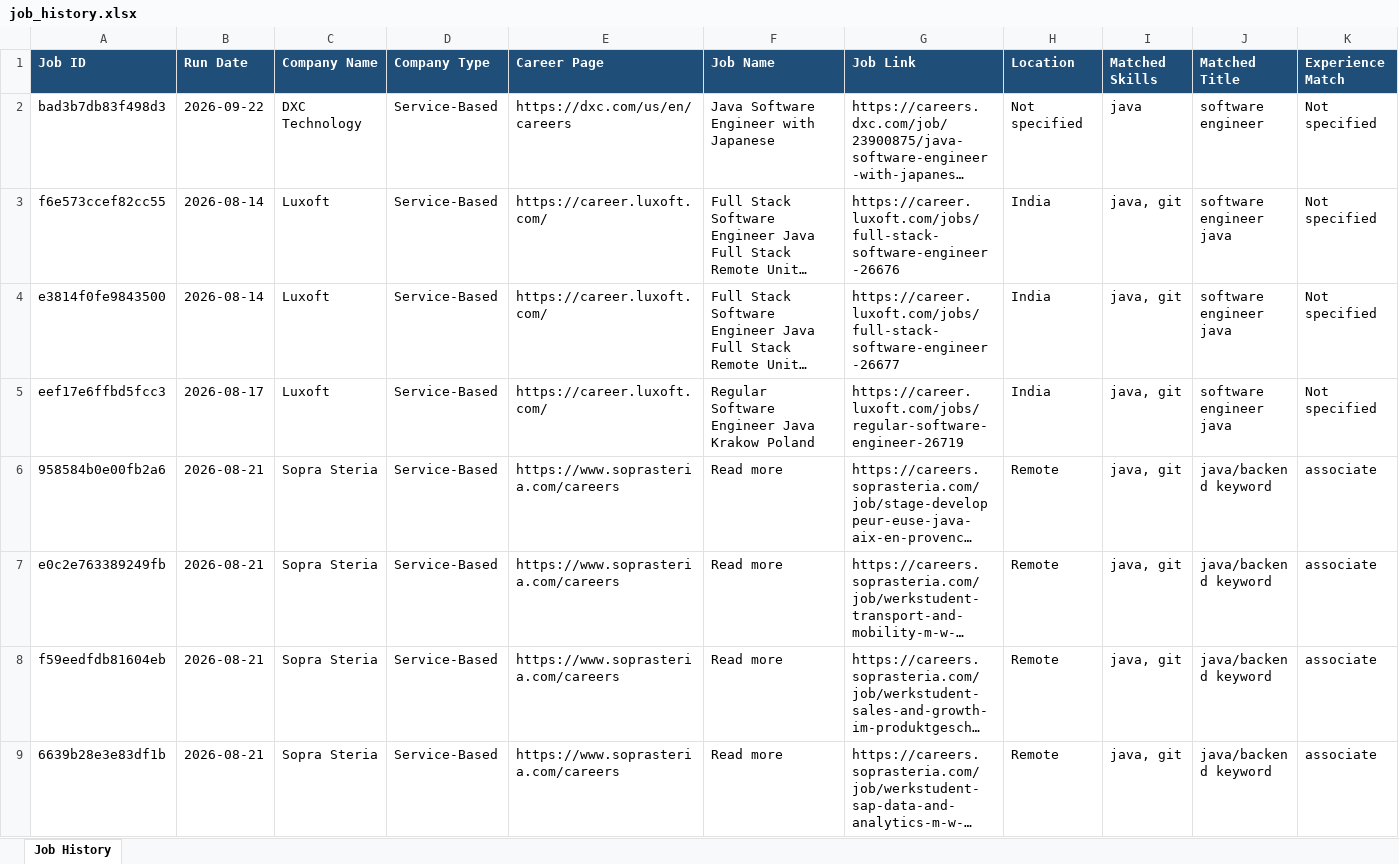
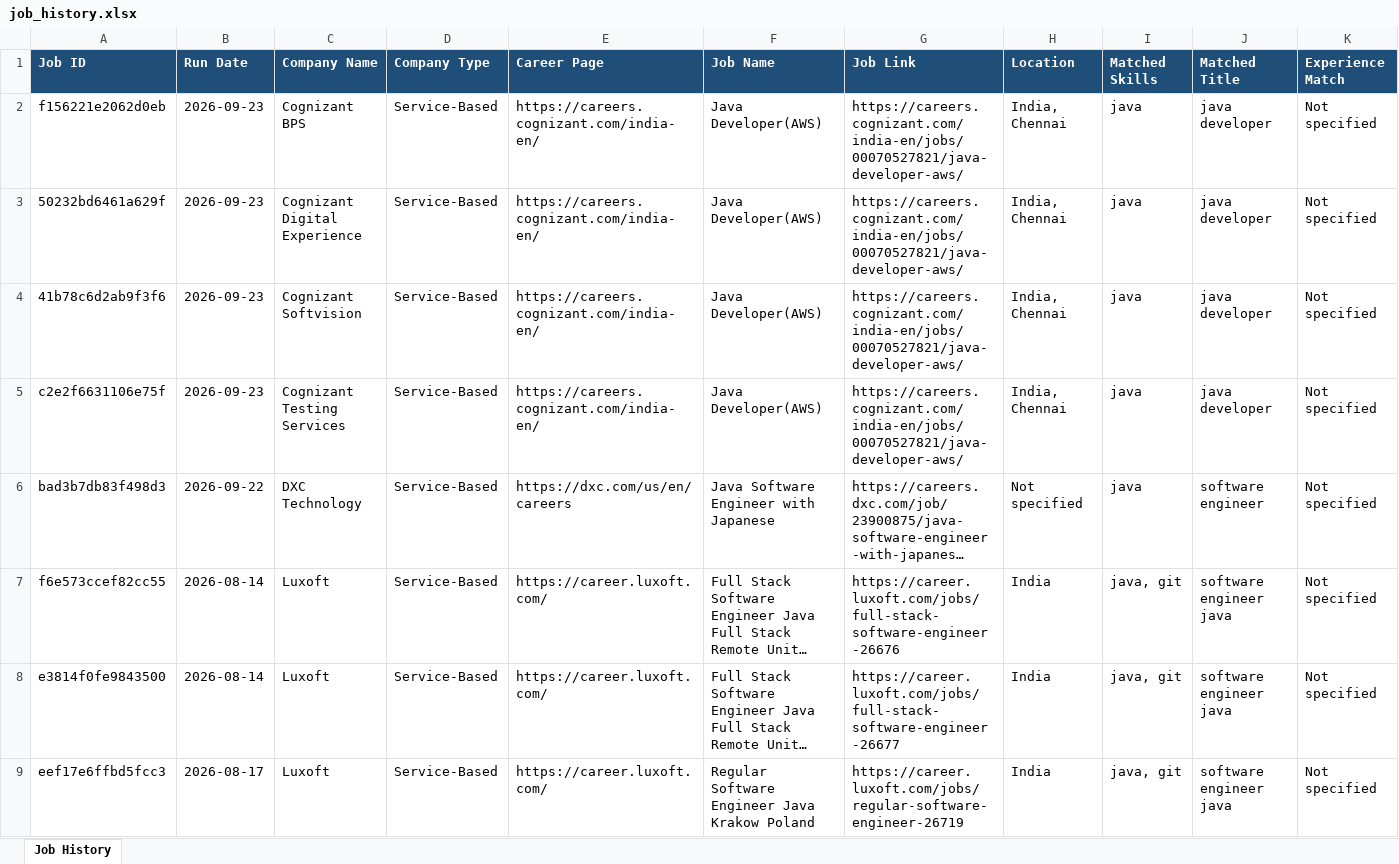
Before and after one commit to niranjanranju11/jobfinder, an Excel workbook: outputs/job_history.xlsx, sheet Job History, drawn as a sheet; only a part is shown; the shorter side is filled out with more unchanged rows; long unchanged cells end in …; values as stored, in another font and other column widths than the file's, no borders; rows hold the shown columns only; the diff names each change by its address in the sheet, - before the commit and + after, or states it on an @@ line.

```diff
--- a/outputs/job_history.xlsx (sheet Job History)
+++ b/outputs/job_history.xlsx (sheet Job History)
+row 2: f156221e2062d0eb | 2026-09-23 | Cognizant BPS | Service-Based | https://careers.cognizant.com/india-en/ | Java Developer(AWS) | https://careers.cognizant.com/india-en/jobs/00070527821/java-developer-aws/ | India, Chennai | java | java developer | Not specified
+row 3: 50232bd6461a629f | 2026-09-23 | Cognizant Digital Experience | Service-Based | https://careers.cognizant.com/india-en/ | Java Developer(AWS) | https://careers.cognizant.com/india-en/jobs/00070527821/java-developer-aws/ | India, Chennai | java | java developer | Not specified
+row 4: 41b78c6d2ab9f3f6 | 2026-09-23 | Cognizant Softvision | Service-Based | https://careers.cognizant.com/india-en/ | Java Developer(AWS) | https://careers.cognizant.com/india-en/jobs/00070527821/java-developer-aws/ | India, Chennai | java | java developer | Not specified
+row 5: c2e2f6631106e75f | 2026-09-23 | Cognizant Testing Services | Service-Based | https://careers.cognizant.com/india-en/ | Java Developer(AWS) | https://careers.cognizant.com/india-en/jobs/00070527821/java-developer-aws/ | India, Chennai | java | java developer | Not specified
```
